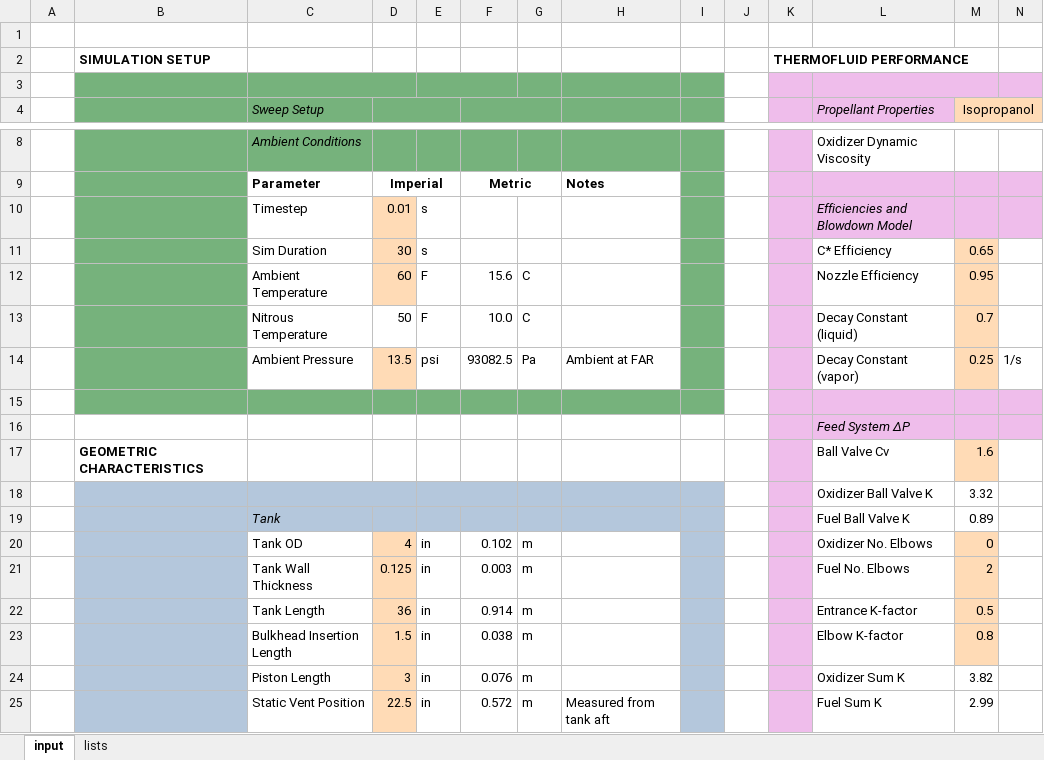
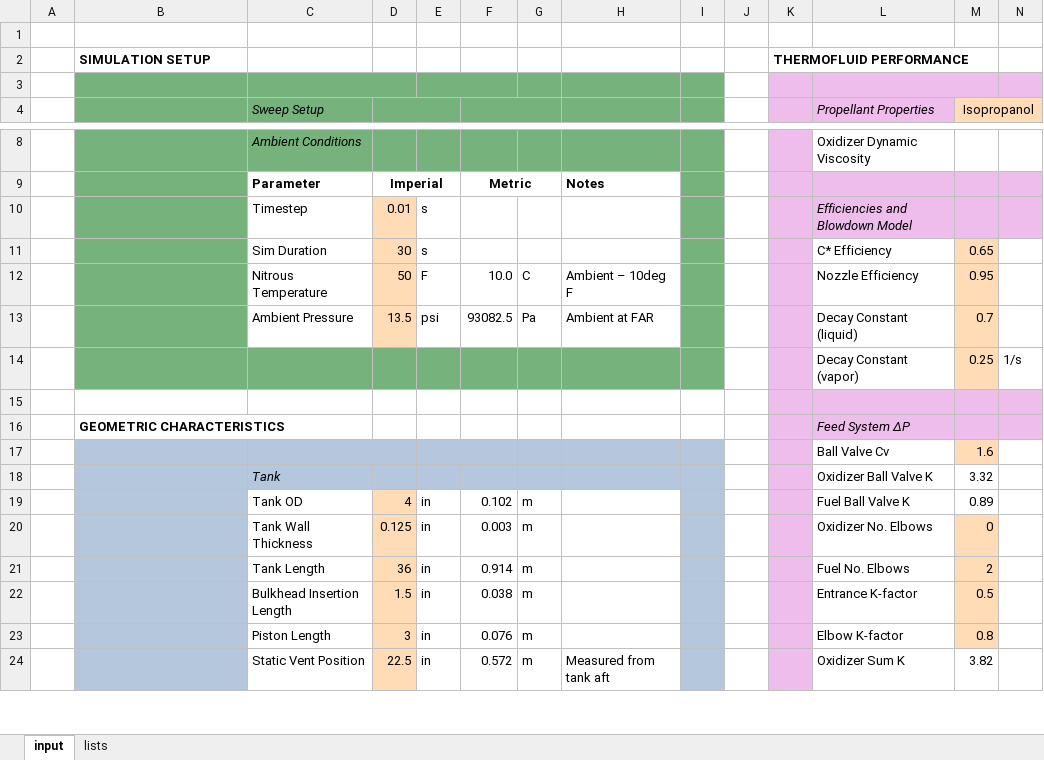
Before and after one commit to mattricchiuti/liquid-engine-sim, an Excel workbook: input.xlsx, sheet input, drawn as a sheet; only a part is shown, gaps mark what is left out; values as stored, in another font and other column widths than the file's, no borders; removed rows and columns are numbered as before the commit, all else as after; rows hold the shown columns only; the diff covers the shown part only; the diff names each change by its address in the sheet, - before the commit and + after, or states it on an @@ line.

Commit message:
Input sheet: replace ambient temperature with nitrous temperature as the input

```diff
--- a/input.xlsx (sheet input)
+++ b/input.xlsx (sheet input)
-row 12:  |  | Ambient Temperature | 60 | F | 15.6 | C |  |  |  |  | Nozzle Efficiency | 0.95
-D12 fill: none
+D12 fill: #FFDBB6
-H12: (empty)
+H12: Ambient – 10deg F
-L12 (Propellant Properties): Decay Constant (liquid)
+L12 (Propellant Properties): Nozzle Efficiency
-M12 (Isopropanol): 0.7
+M12 (Isopropanol): 0.95
-L13 (Propellant Properties): Decay Constant (vapor)
+L13 (Propellant Properties): Decay Constant (liquid)
-M13 (Isopropanol): 0.25
+M13 (Isopropanol): 0.7
-N13: 1/s
+N13: (empty)
+row 14:  |  |  |  |  |  |  |  |  |  |  | Decay Constant (vapor) | 0.25 | 1/s
-B15:I15 fill: #76B27C
+B15:I15 fill: none
-B16: (empty)
+B16: GEOMETRIC CHARACTERISTICS
-B17: GEOMETRIC CHARACTERISTICS
+B17: (empty)
-B17:I17 fill: none
+B17:I17 fill: #B4C7DC
+C17:D17 merged
+E17:F17 merged
-row 18:  |  |  |  |  |  |  |  |  |  |  | Oxidizer Ball Valve K | 3.32
-L18 (Propellant Properties): Fuel Ball Valve K
+L18 (Propellant Properties): Oxidizer Ball Valve K
-M18 (Isopropanol): 0.89
+M18 (Isopropanol): 3.32
-L19 (Propellant Properties): Oxidizer No. Elbows
+L19 (Propellant Properties): Fuel Ball Valve K
-M19 (Isopropanol): 0
+M19 (Isopropanol): 0.89
-M19 fill: #FFDBB6
+M19 fill: none
-L20 (Propellant Properties): Fuel No. Elbows
+L20 (Propellant Properties): Oxidizer No. Elbows
-M20 (Isopropanol): 2
+M20 (Isopropanol): 0
-L21 (Propellant Properties): Entrance K-factor
+L21 (Propellant Properties): Fuel No. Elbows
-M21 (Isopropanol): 0.5
+M21 (Isopropanol): 2
-L22 (Propellant Properties): Elbow K-factor
+L22 (Propellant Properties): Entrance K-factor
-M22 (Isopropanol): 0.8
+M22 (Isopropanol): 0.5
-L23 (Propellant Properties): Oxidizer Sum K
+L23 (Propellant Properties): Elbow K-factor
-M23 (Isopropanol): 3.82
+M23 (Isopropanol): 0.8
-M23 fill: none
+M23 fill: #FFDBB6
-L24 (Propellant Properties): Fuel Sum K
+L24 (Propellant Properties): Oxidizer Sum K
-M24 (Isopropanol): 2.99
+M24 (Isopropanol): 3.82
```
Also changed, not shown: 10 edited cells and cell formats elsewhere in this sheet, formulas that keep their value.
